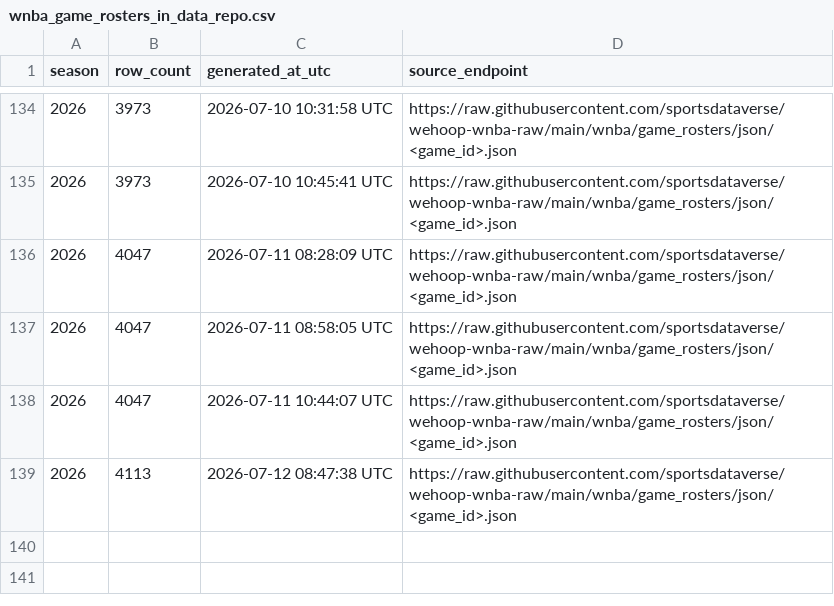
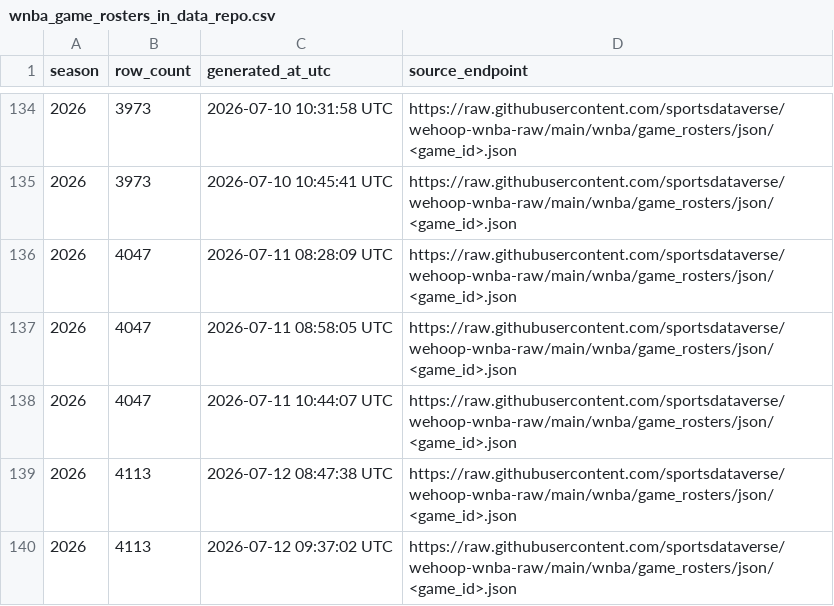
Before and after one commit to sportsdataverse/wehoop-wnba-data, a CSV file: wnba/game_rosters/wnba_game_rosters_in_data_repo.csv, drawn as a sheet; only a part is shown, gaps mark what is left out; the diff names each change by its address in the sheet, - before the commit and + after, or states it on an @@ line.

```diff
--- a/wnba/game_rosters/wnba_game_rosters_in_data_repo.csv
+++ b/wnba/game_rosters/wnba_game_rosters_in_data_repo.csv
+row 140: 2026 | 4113 | 2026-07-12 09:37:02 UTC | https://raw.githubusercontent.com/sportsdataverse/wehoop-wnba-raw/main/wnba/game_rosters/json/<game_id>.json
```
Also changed, not shown: wnba/officials/wnba_officials_in_data_repo.csv, wnba/player_season_stats/wnba_player_season_stats_in_data_repo.csv, 26 other files.
